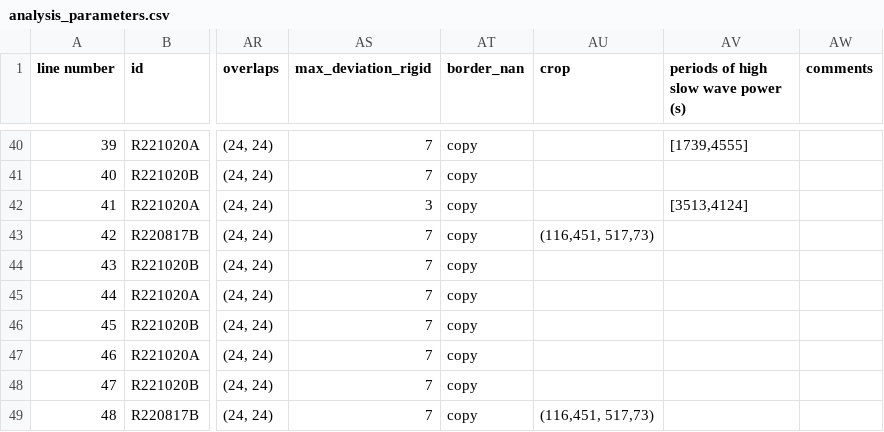
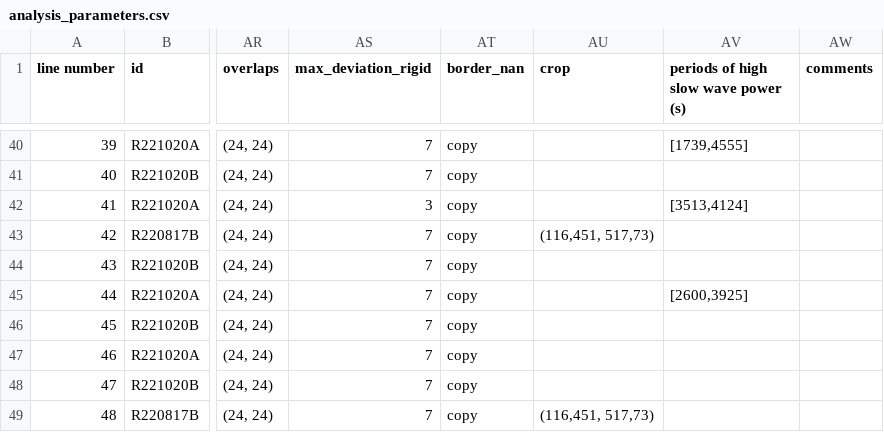
Before and after one commit to reedpen/ace, a CSV file: analysis_parameters.csv, drawn as a sheet; only a part is shown, gaps mark what is left out; the diff names each change by its address in the sheet, - before the commit and + after, or states it on an @@ line.

Commit message:
update analysis parameters

```diff
--- a/analysis_parameters.csv
+++ b/analysis_parameters.csv
-AV45: (empty)
+AV45: [2600,3925]
```
Also changed, not shown: 1 other file.
